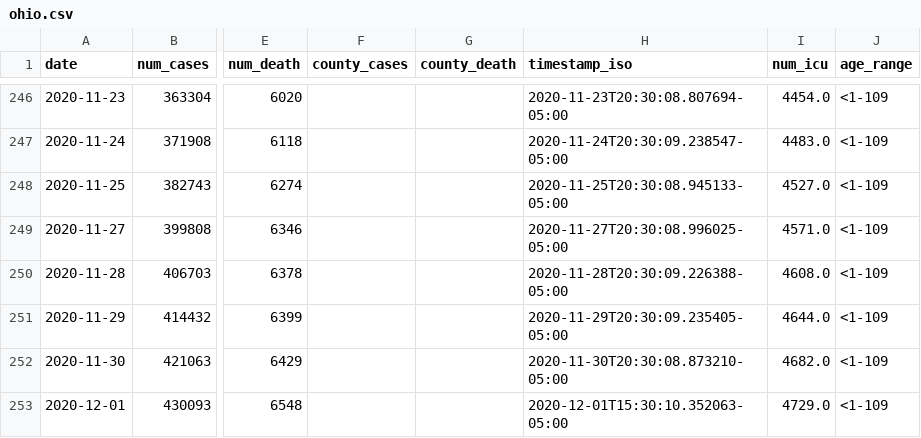
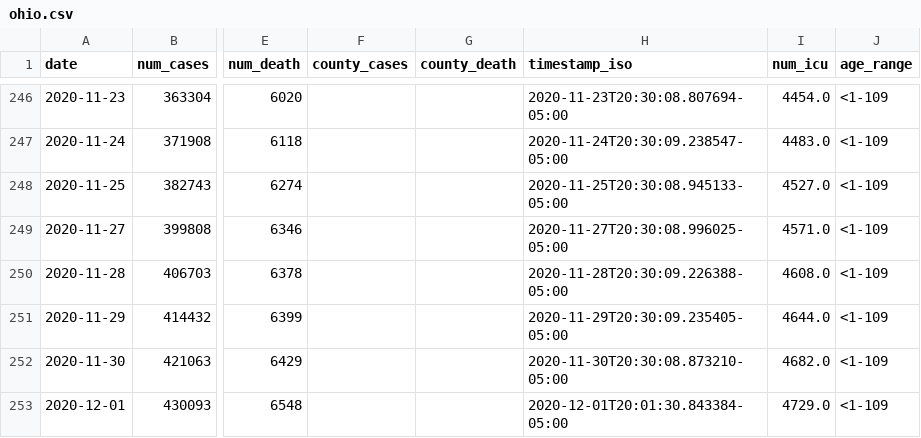
Before and after one commit to YSU-Data-Lab/coronavirus-dashboard, a CSV file: data/ohio.csv, drawn as a sheet; only a part is shown, gaps mark what is left out; the diff names each change by its address in the sheet, - before the commit and + after, or states it on an @@ line.

```diff
--- a/data/ohio.csv
+++ b/data/ohio.csv
-H253 (timestamp_iso): 2020-12-01T15:30:10.352063-05:00
+H253 (timestamp_iso): 2020-12-01T20:01:30.843384-05:00
```
Also changed, not shown: 7 other files.
